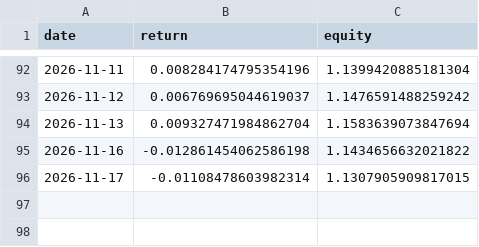
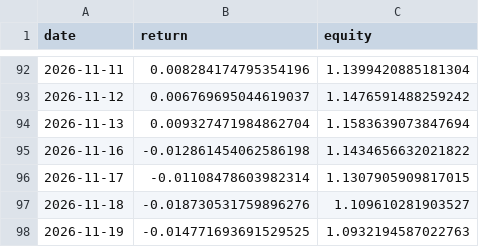
Before and after one commit to axt-22/regime-paper-trader, a CSV file: docs/data/equity_log.csv, drawn as a sheet; only a part is shown, gaps mark what is left out; the diff names each change by its address in the sheet, - before the commit and + after, or states it on an @@ line.

```diff
--- a/docs/data/equity_log.csv
+++ b/docs/data/equity_log.csv
+row 97: 2026-11-18 | -0.018730531759896276 | 1.109610281903527
+row 98: 2026-11-19 | -0.014771693691529525 | 1.0932194587022763
```
Also changed, not shown: docs/data/weights_log.csv, 1 other file.
